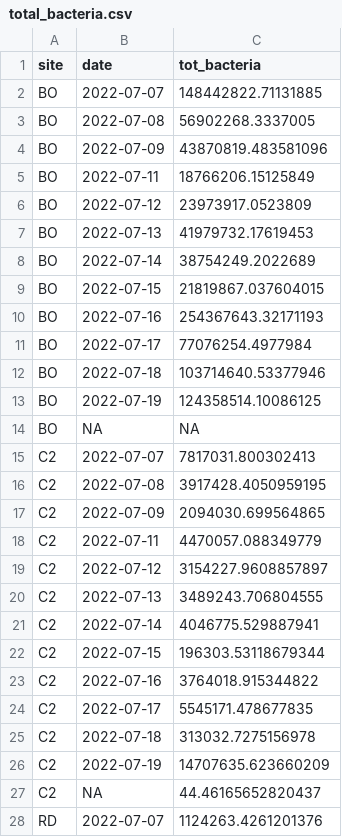
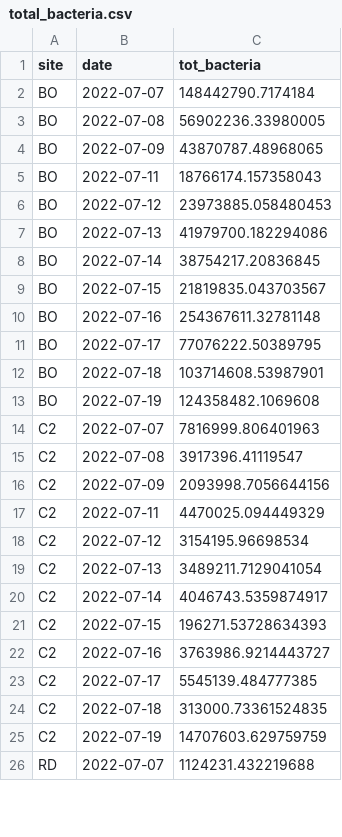
Before and after one commit to Nwgreen6283/_TX_DUST_, a CSV file: data/processed_data/qpcr/total_bacteria.csv, drawn as a sheet; only a part is shown; the diff covers the shown part only.

```diff
--- a/data/processed_data/qpcr/total_bacteria.csv
+++ b/data/processed_data/qpcr/total_bacteria.csv
@@ -1,28 +1,26 @@
 site,date,tot_bacteria
-BO,2022-07-07,148442822.71131885
-BO,2022-07-08,56902268.3337005
-BO,2022-07-09,43870819.483581096
-BO,2022-07-11,18766206.15125849
-BO,2022-07-12,23973917.0523809
-BO,2022-07-13,41979732.17619453
-BO,2022-07-14,38754249.2022689
-BO,2022-07-15,21819867.037604015
-BO,2022-07-16,254367643.32171193
-BO,2022-07-17,77076254.4977984
-BO,2022-07-18,103714640.53377946
-BO,2022-07-19,124358514.10086125
-BO,NA,NA
-C2,2022-07-07,7817031.800302413
-C2,2022-07-08,3917428.4050959195
-C2,2022-07-09,2094030.699564865
-C2,2022-07-11,4470057.088349779
-C2,2022-07-12,3154227.9608857897
-C2,2022-07-13,3489243.706804555
-C2,2022-07-14,4046775.529887941
-C2,2022-07-15,196303.53118679344
-C2,2022-07-16,3764018.915344822
-C2,2022-07-17,5545171.478677835
-C2,2022-07-18,313032.7275156978
-C2,2022-07-19,14707635.623660209
-C2,NA,44.46165652820437
-RD,2022-07-07,1124263.4261201376
+BO,2022-07-07,148442790.7174184
+BO,2022-07-08,56902236.33980005
+BO,2022-07-09,43870787.48968065
+BO,2022-07-11,18766174.157358043
+BO,2022-07-12,23973885.058480453
+BO,2022-07-13,41979700.182294086
+BO,2022-07-14,38754217.20836845
+BO,2022-07-15,21819835.043703567
+BO,2022-07-16,254367611.32781148
+BO,2022-07-17,77076222.50389795
+BO,2022-07-18,103714608.53987901
+BO,2022-07-19,124358482.1069608
+C2,2022-07-07,7816999.806401963
+C2,2022-07-08,3917396.41119547
+C2,2022-07-09,2093998.7056644156
+C2,2022-07-11,4470025.094449329
+C2,2022-07-12,3154195.96698534
+C2,2022-07-13,3489211.7129041054
+C2,2022-07-14,4046743.5359874917
+C2,2022-07-15,196271.53728634393
+C2,2022-07-16,3763986.9214443727
+C2,2022-07-17,5545139.484777385
+C2,2022-07-18,313000.73361524835
+C2,2022-07-19,14707603.629759759
+RD,2022-07-07,1124231.432219688
```
Also changed, not shown: 1 removed row and 11 edited cells elsewhere in this file, data/processed_data/bo_master_daily.csv, data/processed_data/bo_master_monthly.csv, 19 other files.
